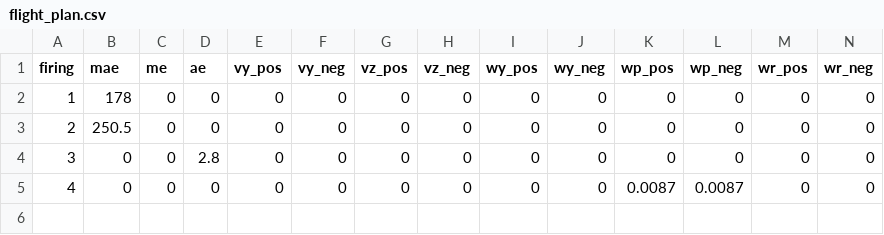
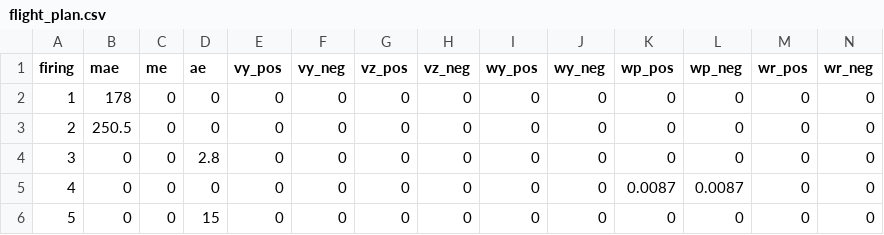
Before and after one commit to moon-mail/PyRPOD, a CSV file: case/fuel_calc_case/jfh/flight_plan.csv, drawn as a sheet.

```diff
--- a/case/fuel_calc_case/jfh/flight_plan.csv
+++ b/case/fuel_calc_case/jfh/flight_plan.csv
@@ -5 +5,2 @@ firing,mae,me,ae,vy_pos,vy_neg,vz_pos,vz_neg,wy_pos,wy_neg,wp_pos,wp_neg,wr_pos,
 4,0,0,0,0,0,0,0,0,0,0.0087,0.0087,0,0
+5,0,0,15,0,0,0,0,0,0,0,0,0,0
```
Also changed, not shown: 6 other files.
